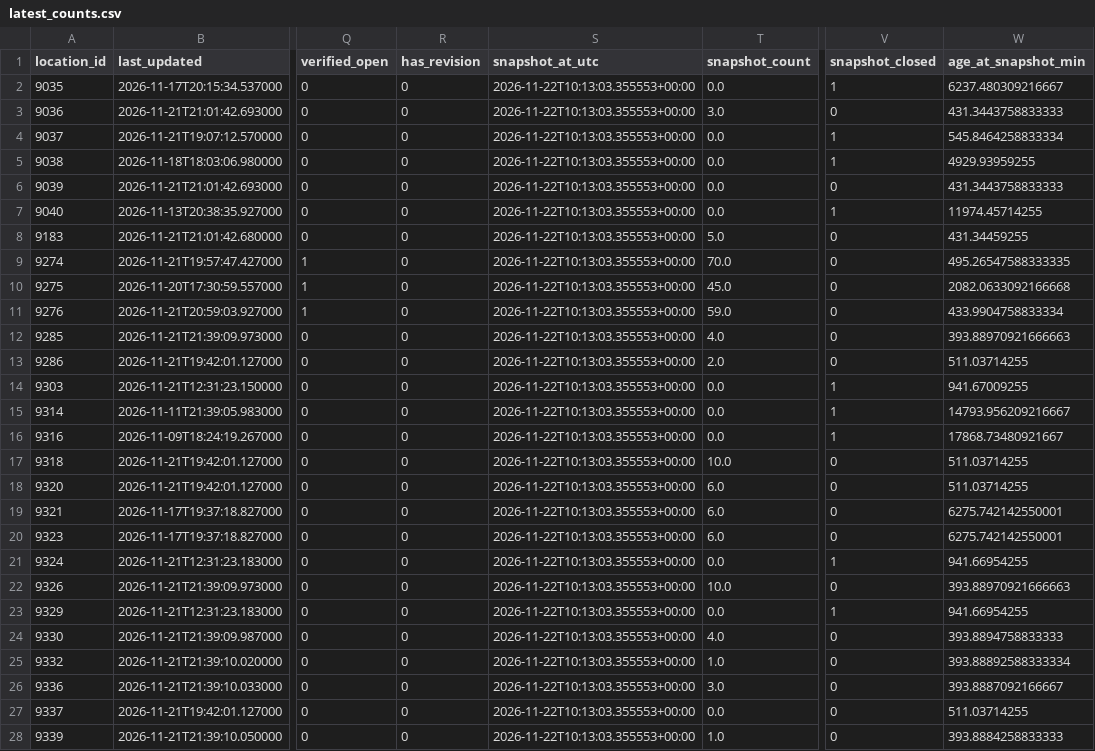
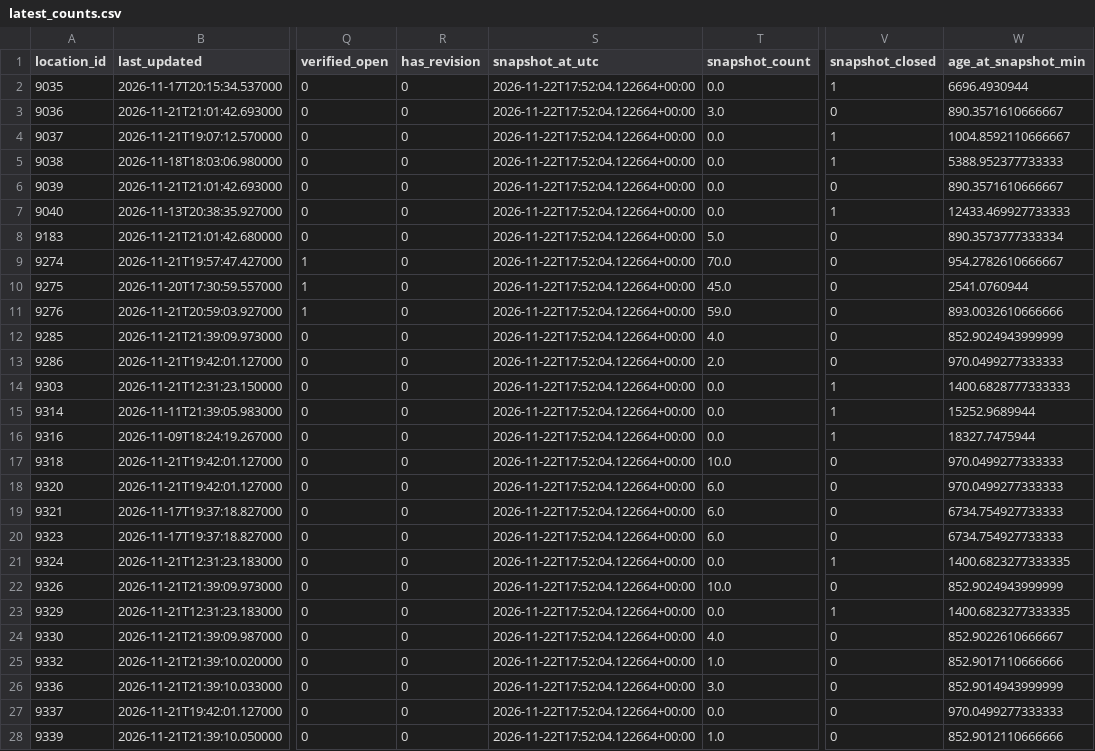
Before and after one commit to shawnslee1202/rec-occupancy, a CSV file: reports/latest_counts.csv, drawn as a sheet; only a part is shown, gaps mark what is left out; the diff covers the shown part only; the diff names each change by its address in the sheet, - before the commit and + after, or states it on an @@ line.

```diff
--- a/reports/latest_counts.csv
+++ b/reports/latest_counts.csv
-S2:S28 (snapshot_at_utc): 2026-11-22T10:13:03.355553+00:00
+S2:S28 (snapshot_at_utc): 2026-11-22T17:52:04.122664+00:00
-W2 (age_at_snapshot_min): 6237.480309216667
+W2 (age_at_snapshot_min): 6696.4930944
-W3 (age_at_snapshot_min): 431.3443758833333
+W3 (age_at_snapshot_min): 890.3571610666667
-W4 (age_at_snapshot_min): 545.8464258833334
+W4 (age_at_snapshot_min): 1004.8592110666667
-W5 (age_at_snapshot_min): 4929.93959255
+W5 (age_at_snapshot_min): 5388.952377733333
-W6 (age_at_snapshot_min): 431.3443758833333
+W6 (age_at_snapshot_min): 890.3571610666667
-W7 (age_at_snapshot_min): 11974.45714255
+W7 (age_at_snapshot_min): 12433.469927733333
-W8 (age_at_snapshot_min): 431.34459255
+W8 (age_at_snapshot_min): 890.3573777333334
-W9 (age_at_snapshot_min): 495.26547588333335
+W9 (age_at_snapshot_min): 954.2782610666667
-W10 (age_at_snapshot_min): 2082.0633092166668
+W10 (age_at_snapshot_min): 2541.0760944
-W11 (age_at_snapshot_min): 433.9904758833334
+W11 (age_at_snapshot_min): 893.0032610666666
-W12 (age_at_snapshot_min): 393.88970921666663
+W12 (age_at_snapshot_min): 852.9024943999999
-W13 (age_at_snapshot_min): 511.03714255
+W13 (age_at_snapshot_min): 970.0499277333333
-W14 (age_at_snapshot_min): 941.67009255
+W14 (age_at_snapshot_min): 1400.6828777333333
-W15 (age_at_snapshot_min): 14793.956209216667
+W15 (age_at_snapshot_min): 15252.9689944
-W16 (age_at_snapshot_min): 17868.73480921667
+W16 (age_at_snapshot_min): 18327.7475944
-W17:W18 (age_at_snapshot_min): 511.03714255
+W17:W18 (age_at_snapshot_min): 970.0499277333333
-W19:W20 (age_at_snapshot_min): 6275.742142550001
+W19:W20 (age_at_snapshot_min): 6734.754927733333
-W21 (age_at_snapshot_min): 941.66954255
+W21 (age_at_snapshot_min): 1400.6823277333335
-W22 (age_at_snapshot_min): 393.88970921666663
+W22 (age_at_snapshot_min): 852.9024943999999
-W23 (age_at_snapshot_min): 941.66954255
+W23 (age_at_snapshot_min): 1400.6823277333335
-W24 (age_at_snapshot_min): 393.8894758833333
+W24 (age_at_snapshot_min): 852.9022610666667
-W25 (age_at_snapshot_min): 393.88892588333334
+W25 (age_at_snapshot_min): 852.9017110666666
-W26 (age_at_snapshot_min): 393.8887092166667
+W26 (age_at_snapshot_min): 852.9014943999999
-W27 (age_at_snapshot_min): 511.03714255
+W27 (age_at_snapshot_min): 970.0499277333333
-W28 (age_at_snapshot_min): 393.8884258833333
+W28 (age_at_snapshot_min): 852.9012110666666
```
Also changed, not shown: 88 edited cells elsewhere in this file, config/open_intervals.csv, 5 other files.
